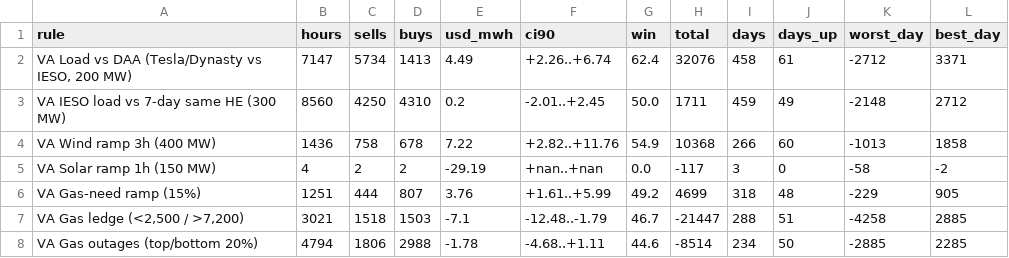
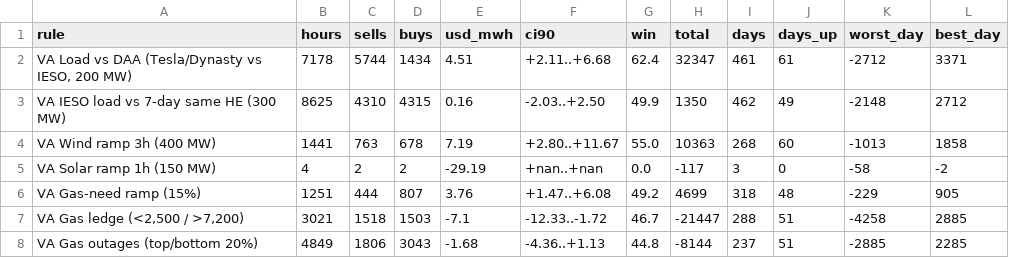
Before and after one commit to Dynastymaad/ieso-cushion-model, a CSV file: data/dv_rules_EAST.csv, drawn as a sheet; only a part is shown; the diff covers the shown part only.

```diff
--- a/data/dv_rules_EAST.csv
+++ b/data/dv_rules_EAST.csv
@@ -1,8 +1,8 @@
 rule,hours,sells,buys,usd_mwh,ci90,win,total,days,days_up,worst_day,best_day
-"VA Load vs DAA (Tesla/Dynasty vs IESO, 200 MW)",7147,5734,1413,4.49,+2.26..+6.74,62.4,32076,458,61,-2712,3371
-VA IESO load vs 7-day same HE (300 MW),8560,4250,4310,0.2,-2.01..+2.45,50.0,1711,459,49,-2148,2712
-VA Wind ramp 3h (400 MW),1436,758,678,7.22,+2.82..+11.76,54.9,10368,266,60,-1013,1858
+"VA Load vs DAA (Tesla/Dynasty vs IESO, 200 MW)",7178,5744,1434,4.51,+2.11..+6.68,62.4,32347,461,61,-2712,3371
+VA IESO load vs 7-day same HE (300 MW),8625,4310,4315,0.16,-2.03..+2.50,49.9,1350,462,49,-2148,2712
+VA Wind ramp 3h (400 MW),1441,763,678,7.19,+2.80..+11.67,55.0,10363,268,60,-1013,1858
 VA Solar ramp 1h (150 MW),4,2,2,-29.19,+nan..+nan,0.0,-117,3,0,-58,-2
-VA Gas-need ramp (15%),1251,444,807,3.76,+1.61..+5.99,49.2,4699,318,48,-229,905
-"VA Gas ledge (<2,500 / >7,200)",3021,1518,1503,-7.1,-12.48..-1.79,46.7,-21447,288,51,-4258,2885
-VA Gas outages (top/bottom 20%),4794,1806,2988,-1.78,-4.68..+1.11,44.6,-8514,234,50,-2885,2285
+VA Gas-need ramp (15%),1251,444,807,3.76,+1.47..+6.08,49.2,4699,318,48,-229,905
+"VA Gas ledge (<2,500 / >7,200)",3021,1518,1503,-7.1,-12.33..-1.72,46.7,-21447,288,51,-4258,2885
+VA Gas outages (top/bottom 20%),4849,1806,3043,-1.68,-4.36..+1.13,44.8,-8144,237,51,-2885,2285
```
Also changed, not shown: 89 edited cells elsewhere in this file, data/dv_ladders2_EAST.csv, data/dv_ladders2_OTTAWA.csv, 10 other files.
